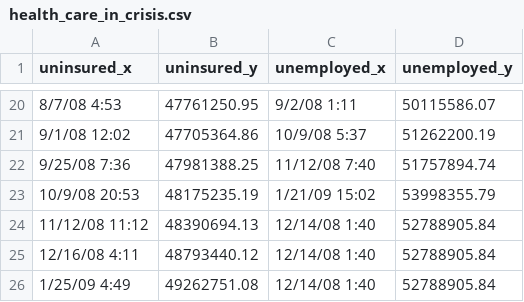
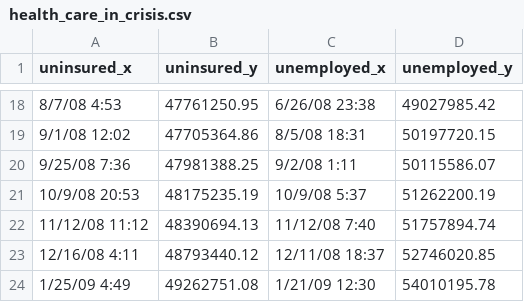
Before and after one commit to LarrySnyder/ASJ, a CSV file: intro_notebooks/images/health_care_in_crisis.csv, drawn as a sheet; only a part is shown, gaps mark what is left out; the diff covers the shown part only.

```diff
--- a/intro_notebooks/images/health_care_in_crisis.csv
+++ b/intro_notebooks/images/health_care_in_crisis.csv
@@ -20,7 +18,7 @@
-8/7/08 4:53,47761250.95,9/2/08 1:11,50115586.07
-9/1/08 12:02,47705364.86,10/9/08 5:37,51262200.19
-9/25/08 7:36,47981388.25,11/12/08 7:40,51757894.74
-10/9/08 20:53,48175235.19,1/21/09 15:02,53998355.79
-11/12/08 11:12,48390694.13,12/14/08 1:40,52788905.84
-12/16/08 4:11,48793440.12,12/14/08 1:40,52788905.84
-1/25/09 4:49,49262751.08,12/14/08 1:40,52788905.84
+8/7/08 4:53,47761250.95,6/26/08 23:38,49027985.42
+9/1/08 12:02,47705364.86,8/5/08 18:31,50197720.15
+9/25/08 7:36,47981388.25,9/2/08 1:11,50115586.07
+10/9/08 20:53,48175235.19,10/9/08 5:37,51262200.19
+11/12/08 11:12,48390694.13,11/12/08 7:40,51757894.74
+12/16/08 4:11,48793440.12,12/11/08 18:37,52746020.85
+1/25/09 4:49,49262751.08,1/21/09 12:30,54010195.78
```
Also changed, not shown: 2 removed rows and 30 edited cells elsewhere in this file.
